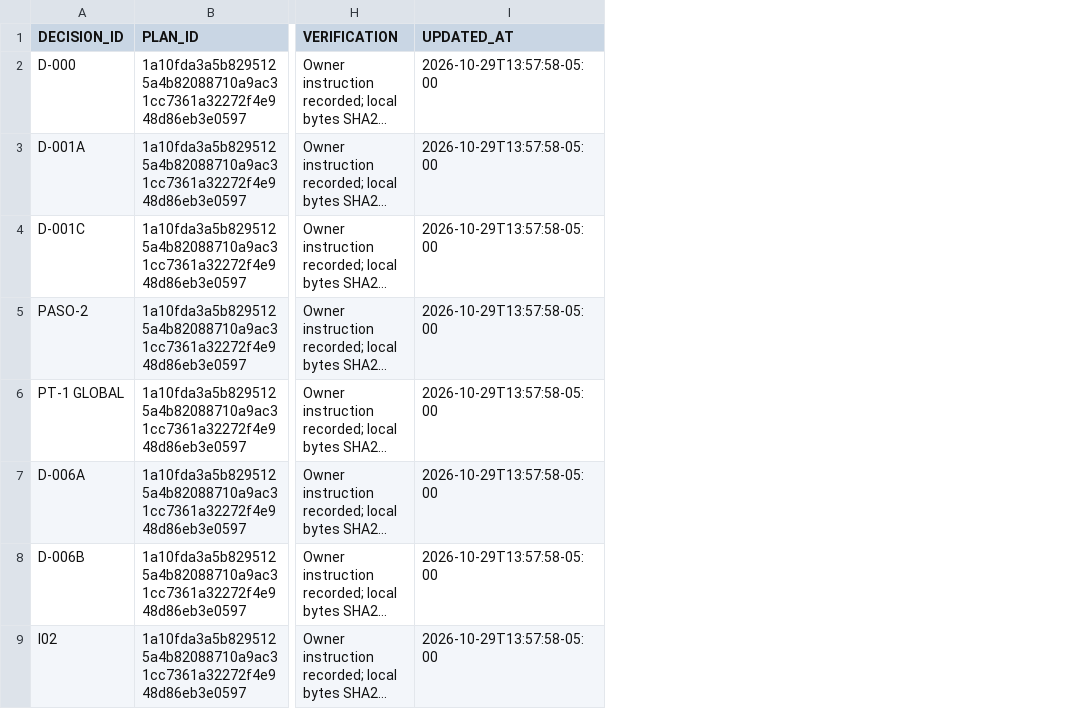
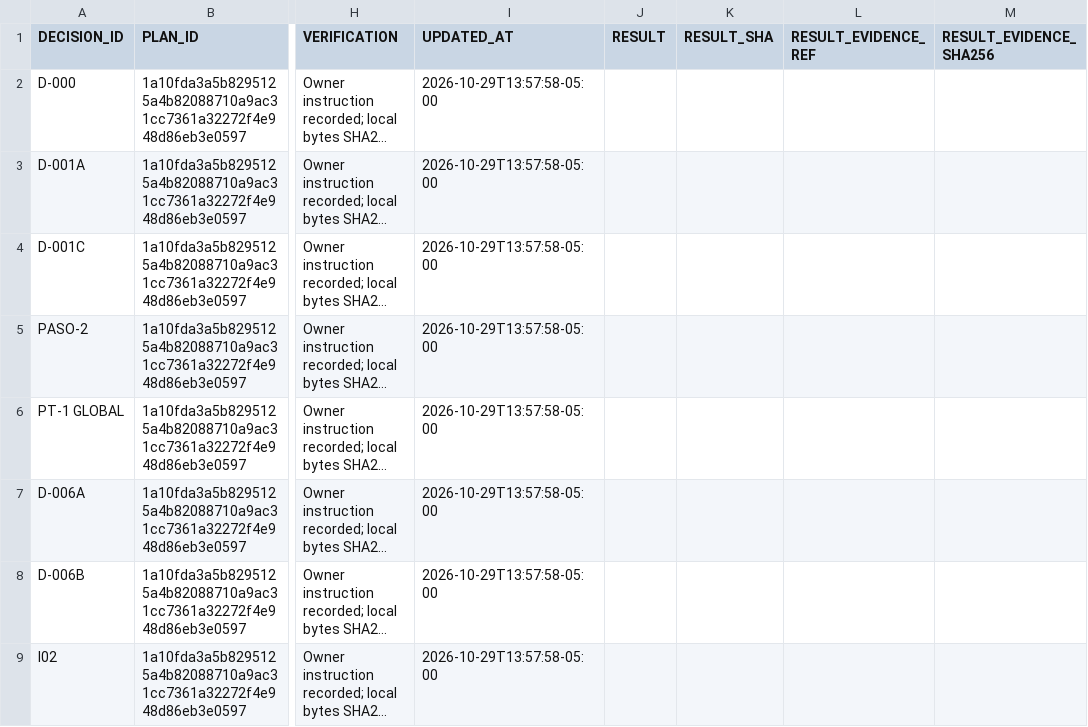
Before and after one commit to JuanCopado/Emergency, a CSV file: coordination/DECISIONS.csv, drawn as a sheet; only a part is shown, gaps mark what is left out; long unchanged cells end in …; the diff covers the shown part only; the diff names each change by its address in the sheet, - before the commit and + after, or states it on an @@ line.

```diff
--- a/coordination/DECISIONS.csv
+++ b/coordination/DECISIONS.csv
+column J (RESULT), empty
+column K (RESULT_SHA), empty
+column L (RESULT_EVIDENCE_REF), empty
+column M (RESULT_EVIDENCE_SHA256), empty
```
Also changed, not shown: 1 added row elsewhere in this file, coordination/MASTER_LEDGER.csv, 5 other files.
